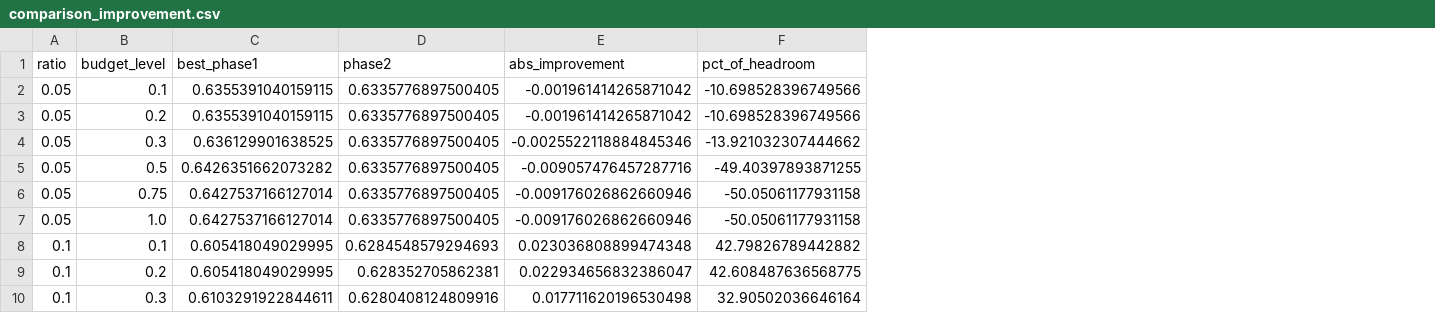
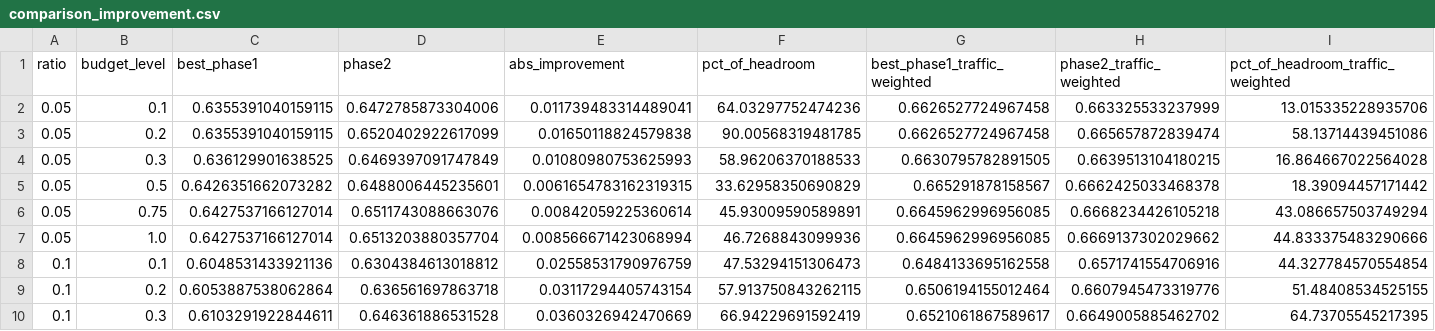
Before and after one commit to MoonlitEcho/VectorSentry, a CSV file: phase2_proposed/results/comparison_improvement.csv, drawn as a sheet; only a part is shown; the diff covers the shown part only; the diff names each change by its address in the sheet, - before the commit and + after, or states it on an @@ line.

Commit message:
Redesign Phase 2 pipeline: fingerprint detection, replay-calibrated MCKP, staged verified rollout (#1)
- Detect: generation-fingerprint detector (kNN vote against the dual-embedded
  probe batch), no assumed contamination ratio. Mean F1 0.996 (primary) /
  0.998 (bge-small stress) vs KNN-OOD 0.548 / 0.003.
- Patch: ridge adapter applied to the stored vector (shared by both phases);
  patching a false positive now damages it instead of leaking its gen-B vector.
- Traffic: impression-log traffic on the pre-incident index (no qrels leak),
  zipf_s 1.0; traffic recomputed from config on every load.
- Prioritize: expected-benefit MCKP using P(contaminated) and patch
  recovery/harm estimated by label-free query-log replay on the probe batch.
- Migrate: staged priority-ordered rollout, non-inferiority gate scored by
  replaying logged non-eval queries against pre-incident results, bisection,
  and budget recycling. Negative control: 98% of harmful patches rolled back.
- Shared phase2/pipeline.py used by the sweep and Live Sentry; ablations and
  gate negative control in run_migration.py; new run_detection.py.
- Results: Phase 2 beats the better Phase 1 baseline in 30/30 ratio x budget
  combinations, +52.2% of headroom on average (was 18/30, +3.6%).
- Also includes the pending Live Sentry dashboard/UI-state work.

```diff
--- a/phase2_proposed/results/comparison_improvement.csv
+++ b/phase2_proposed/results/comparison_improvement.csv
+column G (best_phase1_traffic_weighted), rows 2-10: 0.6626527724967458 | 0.6626527724967458 | 0.6630795782891505 | 0.665291878158567 | 0.6645962996956085 | 0.6645962996956085 | 0.6484133695162558 | 0.6506194155012464 | 0.6521061867589617
+column H (phase2_traffic_weighted), rows 2-10: 0.663325533237999 | 0.665657872839474 | 0.6639513104180215 | 0.6662425033468378 | 0.6668234426105218 | 0.6669137302029662 | 0.6571741554706916 | 0.6607945473319776 | 0.6649005885462702
+column I (pct_of_headroom_traffic_weighted), rows 2-10: 13.015335228935706 | 58.13714439451086 | 16.864667022564028 | 18.39094457171442 | 43.086657503749294 | 44.833375483290666 | 44.327784570554854 | 51.48408534525155 | 64.73705545217395
-D2 (phase2): 0.6335776897500405
+D2 (phase2): 0.6472785873304006
-E2 (abs_improvement): -0.001961414265871042
+E2 (abs_improvement): 0.011739483314489041
-F2 (pct_of_headroom): -10.698528396749566
+F2 (pct_of_headroom): 64.03297752474236
-D3 (phase2): 0.6335776897500405
+D3 (phase2): 0.6520402922617099
-E3 (abs_improvement): -0.001961414265871042
+E3 (abs_improvement): 0.01650118824579838
-F3 (pct_of_headroom): -10.698528396749566
+F3 (pct_of_headroom): 90.00568319481785
-D4 (phase2): 0.6335776897500405
+D4 (phase2): 0.6469397091747849
-E4 (abs_improvement): -0.0025522118884845346
+E4 (abs_improvement): 0.01080980753625993
-F4 (pct_of_headroom): -13.921032307444662
+F4 (pct_of_headroom): 58.96206370188533
-D5 (phase2): 0.6335776897500405
+D5 (phase2): 0.6488006445235601
-E5 (abs_improvement): -0.009057476457287716
+E5 (abs_improvement): 0.0061654783162319315
-F5 (pct_of_headroom): -49.40397893871255
+F5 (pct_of_headroom): 33.62958350690829
-D6 (phase2): 0.6335776897500405
+D6 (phase2): 0.6511743088663076
-E6 (abs_improvement): -0.009176026862660946
+E6 (abs_improvement): 0.00842059225360614
-F6 (pct_of_headroom): -50.05061177931158
+F6 (pct_of_headroom): 45.93009590589891
-D7 (phase2): 0.6335776897500405
+D7 (phase2): 0.6513203880357704
-E7 (abs_improvement): -0.009176026862660946
+E7 (abs_improvement): 0.008566671423068994
-F7 (pct_of_headroom): -50.05061177931158
+F7 (pct_of_headroom): 46.7268843099936
-C8 (best_phase1): 0.605418049029995
+C8 (best_phase1): 0.6048531433921136
-D8 (phase2): 0.6284548579294693
+D8 (phase2): 0.6304384613018812
-E8 (abs_improvement): 0.023036808899474348
+E8 (abs_improvement): 0.02558531790976759
-F8 (pct_of_headroom): 42.79826789442882
+F8 (pct_of_headroom): 47.53294151306473
-C9 (best_phase1): 0.605418049029995
+C9 (best_phase1): 0.6053887538062864
-D9 (phase2): 0.628352705862381
+D9 (phase2): 0.636561697863718
-E9 (abs_improvement): 0.022934656832386047
+E9 (abs_improvement): 0.03117294405743154
-F9 (pct_of_headroom): 42.608487636568775
+F9 (pct_of_headroom): 57.913750843262115
-D10 (phase2): 0.6280408124809916
+D10 (phase2): 0.646361886531528
-E10 (abs_improvement): 0.017711620196530498
+E10 (abs_improvement): 0.0360326942470669
-F10 (pct_of_headroom): 32.90502036646164
+F10 (pct_of_headroom): 66.94229691592419
```
Also changed, not shown: 70 edited cells elsewhere in this file, phase1_baseline/results/remediation_metrics.csv, phase2_proposed/results/balanced_actions_stress_test/scheduler_greedy_full_scale.csv, 50 other files.
